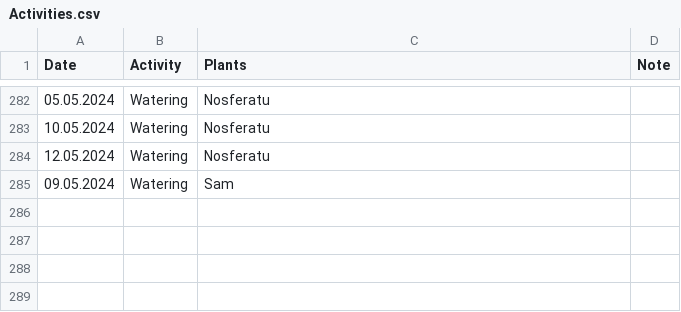
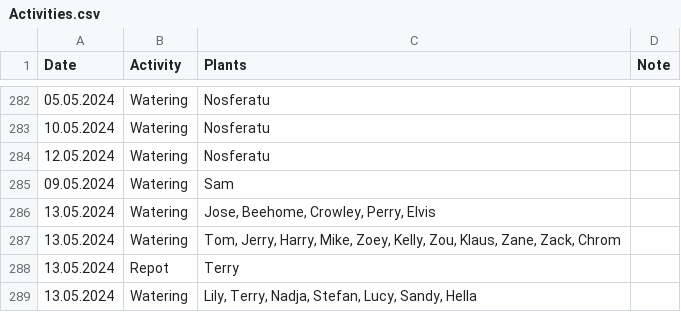
Before and after one commit to MarcoTz/Plants, a CSV file: Logs/Activities.csv, drawn as a sheet; only a part is shown, gaps mark what is left out.

```diff
--- a/Logs/Activities.csv
+++ b/Logs/Activities.csv
@@ -285 +285,5 @@ Date;Activity;Plants;Note
 09.05.2024;Watering;Sam;
+13.05.2024;Watering;Jose, Beehome, Crowley, Perry, Elvis;
+13.05.2024;Watering;Tom, Jerry, Harry, Mike, Zoey, Kelly, Zou, Klaus, Zane, Zack, Chrom;
+13.05.2024;Repot;Terry;
+13.05.2024;Watering;Lily, Terry, Nadja, Stefan, Lucy, Sandy, Hella;
```
Also changed, not shown: Logs/Growth.csv, 8 other files.
